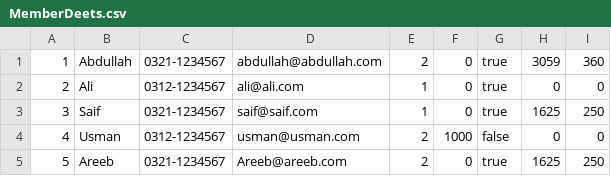
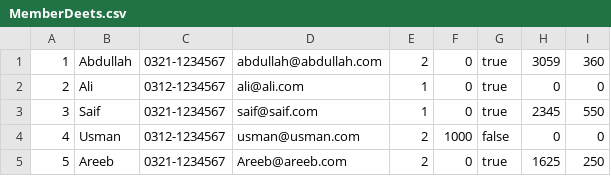
Before and after one commit to Fe4rlessCloak/GymManagementSystem, a CSV file: Data/MemberDeets.csv, drawn as a sheet.

```diff
--- a/Data/MemberDeets.csv
+++ b/Data/MemberDeets.csv
@@ -2,3 +2,3 @@
 2,Ali,0312-1234567,ali@ali.com,1,0,true,0,0
-3,Saif,0321-1234567,saif@saif.com,1,0,true,1625,250
+3,Saif,0321-1234567,saif@saif.com,1,0,true,2345,550
 4,Usman,0312-1234567,usman@usman.com,2,1000,false,0,0
```
Also changed, not shown: 1 other file.
